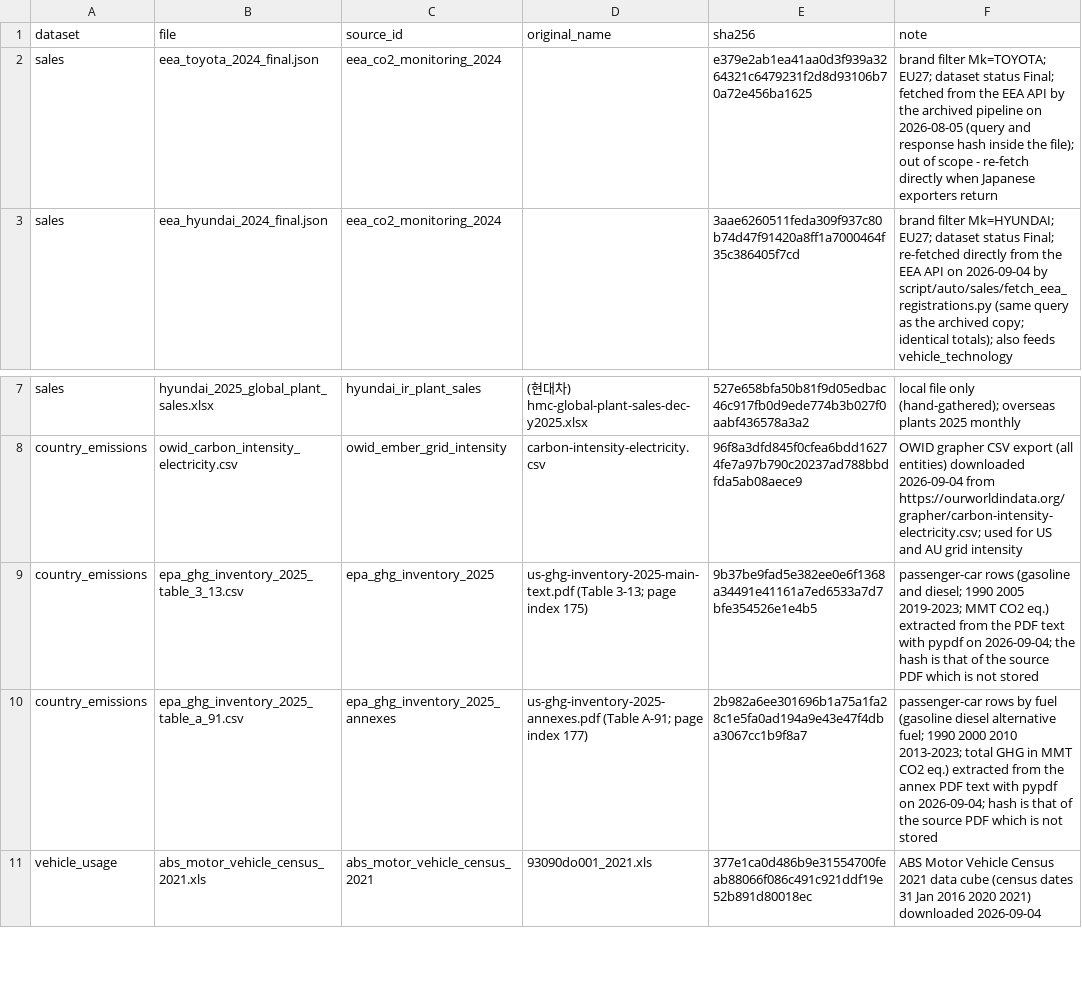
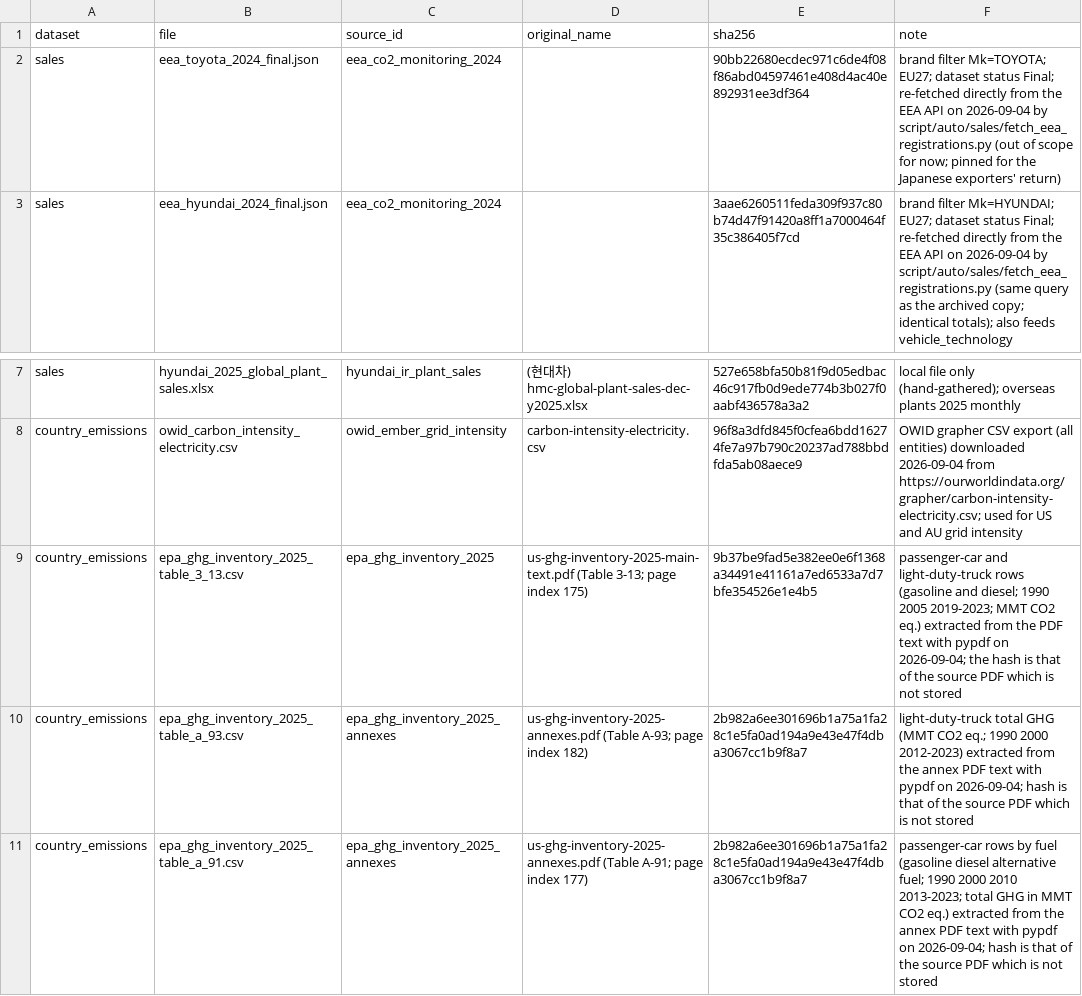
Before and after one commit to PLANiT-Institute/tradeimpact, a CSV file: data/auto/raw_files.csv, drawn as a sheet; only a part is shown, gaps mark what is left out; the shorter side is filled out with more unchanged rows.

```diff
--- a/data/auto/raw_files.csv
+++ b/data/auto/raw_files.csv
@@ -1,3 +1,3 @@
 dataset,file,source_id,original_name,sha256,note
-sales,eea_toyota_2024_final.json,eea_co2_monitoring_2024,,e379e2ab1ea41aa0d3f939a3264321c6479231f2d8d93106b70a72e456ba1625,brand filter Mk=TOYOTA; EU27; dataset status Final; fetched from the EEA API by the archived pipeline on 2026-08-05 (query and response hash inside the file); out of scope - re-fetch directly when Japanese exporters return
+sales,eea_toyota_2024_final.json,eea_co2_monitoring_2024,,90bb22680ecdec971c6de4f08f86abd04597461e408d4ac40e892931ee3df364,brand filter Mk=TOYOTA; EU27; dataset status Final; re-fetched directly from the EEA API on 2026-09-04 by script/auto/sales/fetch_eea_registrations.py (out of scope for now; pinned for the Japanese exporters' return)
 sales,eea_hyundai_2024_final.json,eea_co2_monitoring_2024,,3aae6260511feda309f937c80b74d47f91420a8ff1a7000464f35c386405f7cd,brand filter Mk=HYUNDAI; EU27; dataset status Final; re-fetched directly from the EEA API on 2026-09-04 by script/auto/sales/fetch_eea_registrations.py (same query as the archived copy; identical totals); also feeds vehicle_technology
@@ -8,3 +8,4 @@ sales,hyundai_2025_global_plant_sales.xlsx,hyundai_ir_plant_sales,(현대차) hm
 country_emissions,owid_carbon_intensity_electricity.csv,owid_ember_grid_intensity,carbon-intensity-electricity.csv,96f8a3dfd845f0cfea6bdd16274fe7a97b790c20237ad788bbdfda5ab08aece9,OWID grapher CSV export (all entities) downloaded 2026-09-04 from https://ourworldindata.org/grapher/carbon-intensity-electricity.csv; used for US and AU grid intensity
-country_emissions,epa_ghg_inventory_2025_table_3_13.csv,epa_ghg_inventory_2025,us-ghg-inventory-2025-main-text.pdf (Table 3-13; page index 175),9b37be9fad5e382ee0e6f1368a34491e41161a7ed6533a7d7bfe354526e1e4b5,passenger-car rows (gasoline and diesel; 1990 2005 2019-2023; MMT CO2 eq.) extracted from the PDF text with pypdf on 2026-09-04; the hash is that of the source PDF which is not stored
+country_emissions,epa_ghg_inventory_2025_table_3_13.csv,epa_ghg_inventory_2025,us-ghg-inventory-2025-main-text.pdf (Table 3-13; page index 175),9b37be9fad5e382ee0e6f1368a34491e41161a7ed6533a7d7bfe354526e1e4b5,passenger-car and light-duty-truck rows (gasoline and diesel; 1990 2005 2019-2023; MMT CO2 eq.) extracted from the PDF text with pypdf on 2026-09-04; the hash is that of the source PDF which is not stored
+country_emissions,epa_ghg_inventory_2025_table_a_93.csv,epa_ghg_inventory_2025_annexes,us-ghg-inventory-2025-annexes.pdf (Table A-93; page index 182),2b982a6ee301696b1a75a1fa28c1e5fa0ad194a9e43e47f4dba3067cc1b9f8a7,light-duty-truck total GHG (MMT CO2 eq.; 1990 2000 2012-2023) extracted from the annex PDF text with pypdf on 2026-09-04; hash is that of the source PDF which is not stored
 country_emissions,epa_ghg_inventory_2025_table_a_91.csv,epa_ghg_inventory_2025_annexes,us-ghg-inventory-2025-annexes.pdf (Table A-91; page index 177),2b982a6ee301696b1a75a1fa28c1e5fa0ad194a9e43e47f4dba3067cc1b9f8a7,passenger-car rows by fuel (gasoline diesel alternative fuel; 1990 2000 2010 2013-2023; total GHG in MMT CO2 eq.) extracted from the annex PDF text with pypdf on 2026-09-04; hash is that of the source PDF which is not stored
```
Also changed, not shown: data/auto/country_emissions/processed/country_emissions_us.csv, data/auto/country_emissions/raw/epa_ghg_inventory_2025_table_3_13.csv, 11 other files.
